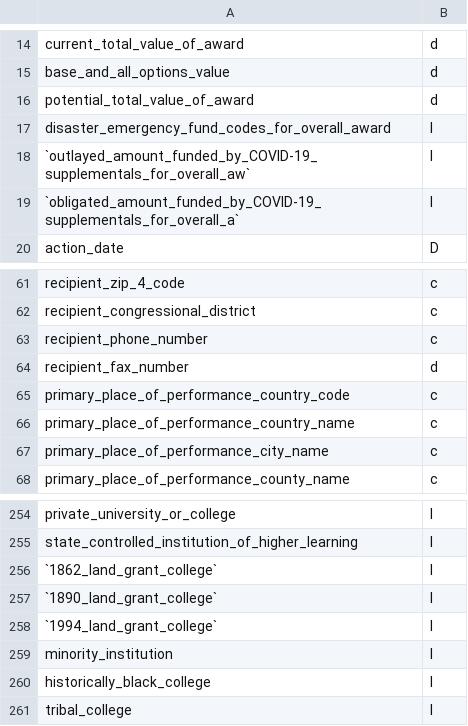
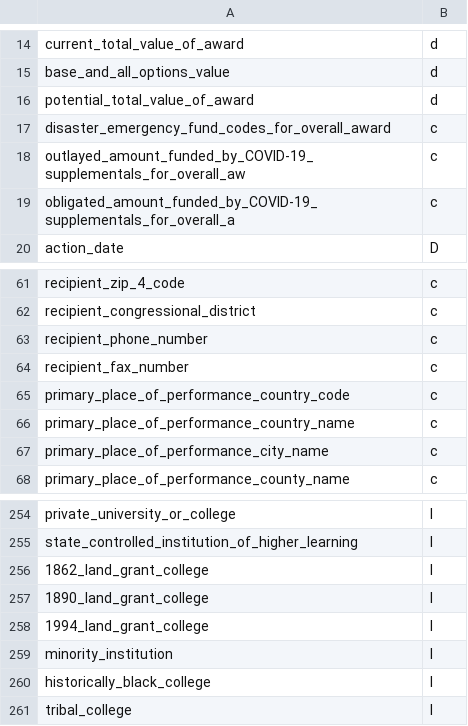
Before and after one commit to irworkshop/accountability_datacleaning, a CSV file: R_tap/us/spending/update/con_cols.csv (was R_tap/us/spending/update/usa_spend_cols.csv), drawn as a sheet; only a part is shown, gaps mark what is left out.

```diff
--- a/R_tap/us/spending/update/usa_spend_cols.csv
+++ b/R_tap/us/spending/update/con_cols.csv
@@ -16,5 +16,5 @@ base_and_all_options_value,d
 potential_total_value_of_award,d
-disaster_emergency_fund_codes_for_overall_award,l
-`outlayed_amount_funded_by_COVID-19_supplementals_for_overall_aw`,l
-`obligated_amount_funded_by_COVID-19_supplementals_for_overall_a`,l
+disaster_emergency_fund_codes_for_overall_award,c
+outlayed_amount_funded_by_COVID-19_supplementals_for_overall_aw,c
+obligated_amount_funded_by_COVID-19_supplementals_for_overall_a,c
 action_date,D
@@ -63,3 +63,3 @@ recipient_congressional_district,c
 recipient_phone_number,c
-recipient_fax_number,d
+recipient_fax_number,c
 primary_place_of_performance_country_code,c
@@ -255,5 +255,5 @@ private_university_or_college,l
 state_controlled_institution_of_higher_learning,l
-`1862_land_grant_college`,l
-`1890_land_grant_college`,l
-`1994_land_grant_college`,l
+1862_land_grant_college,l
+1890_land_grant_college,l
+1994_land_grant_college,l
 minority_institution,l
```
Also changed, not shown: 1 other file.
